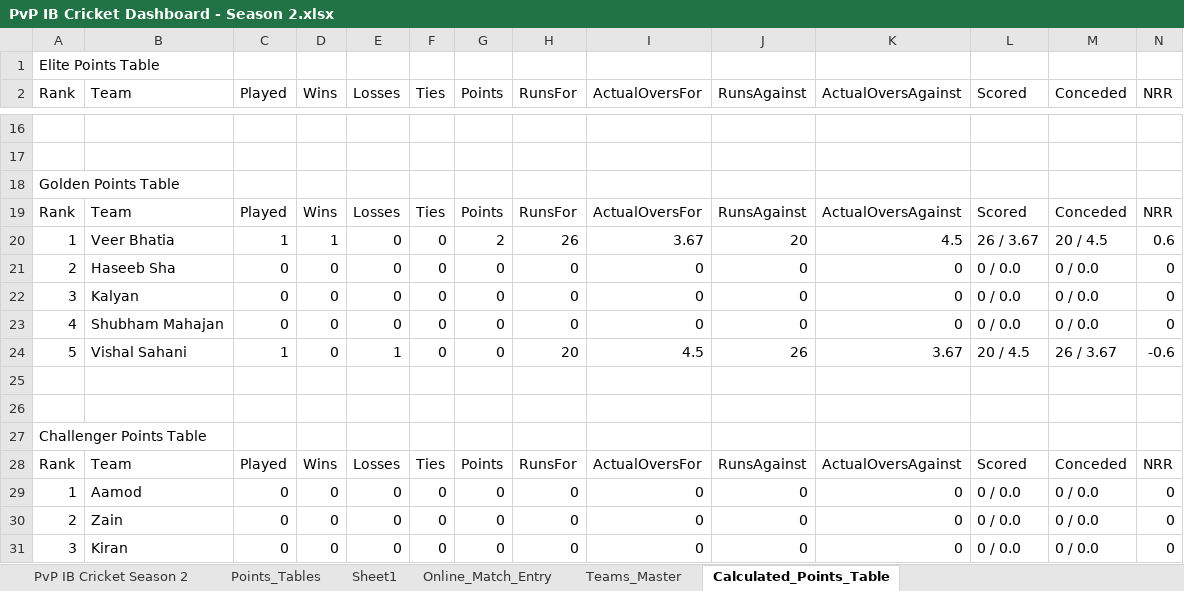
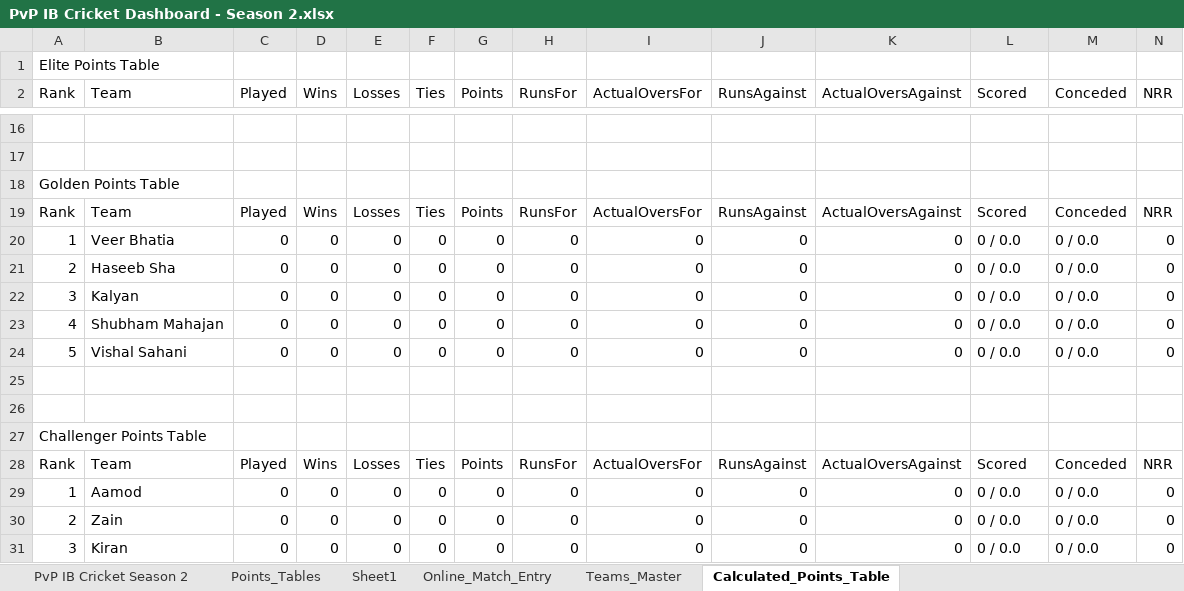
Before and after one commit to varshnem/PvP-IB-Cricket-Dashboard, an Excel workbook: PvP IB Cricket Dashboard - Season 2.xlsx, sheet Calculated_Points_Table, drawn as a sheet; only a part is shown, gaps mark what is left out; values as stored, in another font and other column widths than the file's, no borders; the diff covers the shown part only; the diff names each change by its address in the sheet, - before the commit and + after, or states it on an @@ line.

```diff
--- a/PvP IB Cricket Dashboard - Season 2.xlsx (sheet Calculated_Points_Table)
+++ b/PvP IB Cricket Dashboard - Season 2.xlsx (sheet Calculated_Points_Table)
-C20 (Played): 1
+C20 (Played): 0
-D20 (Wins): 1
+D20 (Wins): 0
-G20 (Points): 2
+G20 (Points): 0
-H20 (RunsFor): 26
+H20 (RunsFor): 0
-I20 (ActualOversFor): 3.67
+I20 (ActualOversFor): 0
-J20 (RunsAgainst): 20
+J20 (RunsAgainst): 0
-K20 (ActualOversAgainst): 4.5
+K20 (ActualOversAgainst): 0
-L20 (Scored): 26 / 3.67
+L20 (Scored): 0 / 0.0
-M20 (Conceded): 20 / 4.5
+M20 (Conceded): 0 / 0.0
-N20 (NRR): 0.6
+N20 (NRR): 0
-C24 (Played): 1
+C24 (Played): 0
-E24 (Losses): 1
+E24 (Losses): 0
-H24 (RunsFor): 20
+H24 (RunsFor): 0
-I24 (ActualOversFor): 4.5
+I24 (ActualOversFor): 0
-J24 (RunsAgainst): 26
+J24 (RunsAgainst): 0
-K24 (ActualOversAgainst): 3.67
+K24 (ActualOversAgainst): 0
-L24 (Scored): 20 / 4.5
+L24 (Scored): 0 / 0.0
-M24 (Conceded): 26 / 3.67
+M24 (Conceded): 0 / 0.0
-N24 (NRR): -0.6
+N24 (NRR): 0
```
Also changed, not shown: 2 added rows, 2 removed rows and 47 edited cells elsewhere in this sheet, sheet PvP IB Cricket Season 2, sheet Points_Tables, sheet Online_Match_Entry, charts or pictures, PvP IB Cricket Dashboard - Season 3.xlsx.
